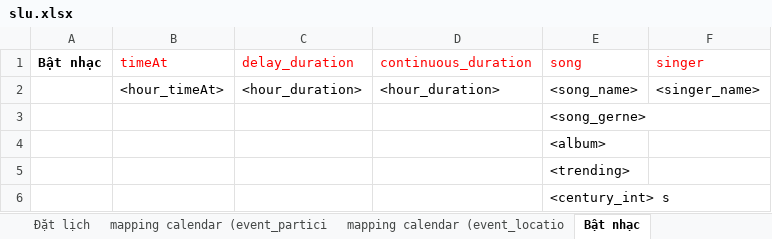
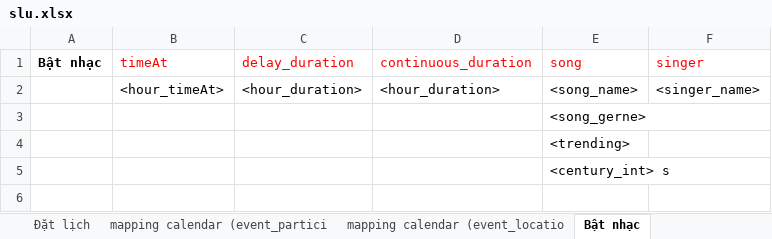
Before and after one commit to MindVu/SLU, an Excel workbook: CombigenNew/slu.xlsx, sheet Bật nhạc, drawn as a sheet; values as stored, in another font and other column widths than the file's, no borders; the diff names each change by its address in the sheet, - before the commit and + after, or states it on an @@ line.

```diff
--- a/CombigenNew/slu.xlsx (sheet Bật nhạc)
+++ b/CombigenNew/slu.xlsx (sheet Bật nhạc)
-row 4:  |  |  |  | <album>
```
Also changed, not shown: sheet entity description, sheet entity type, sheet entity_type, sheet Tra cứu thời tiết, sheet chú thích, 6 other files.
